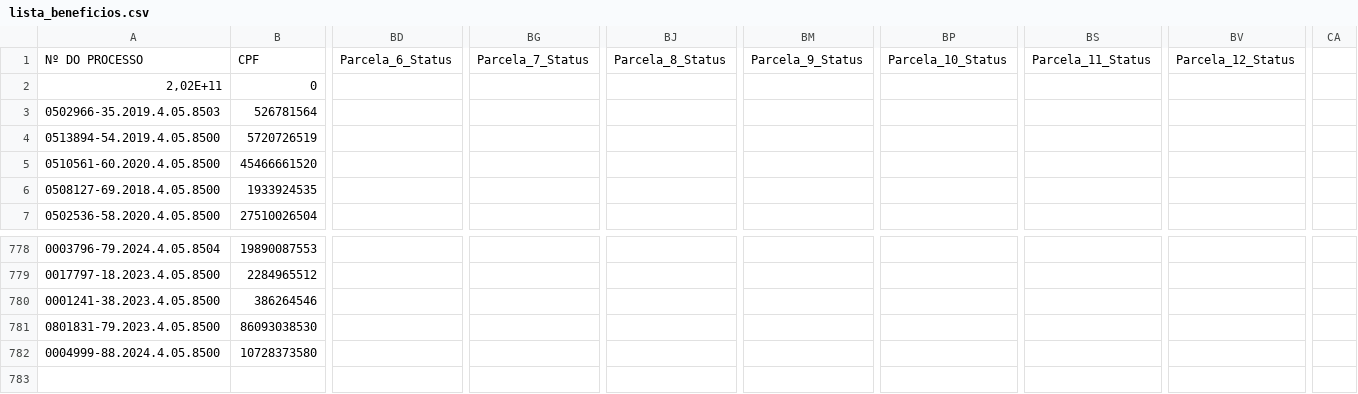
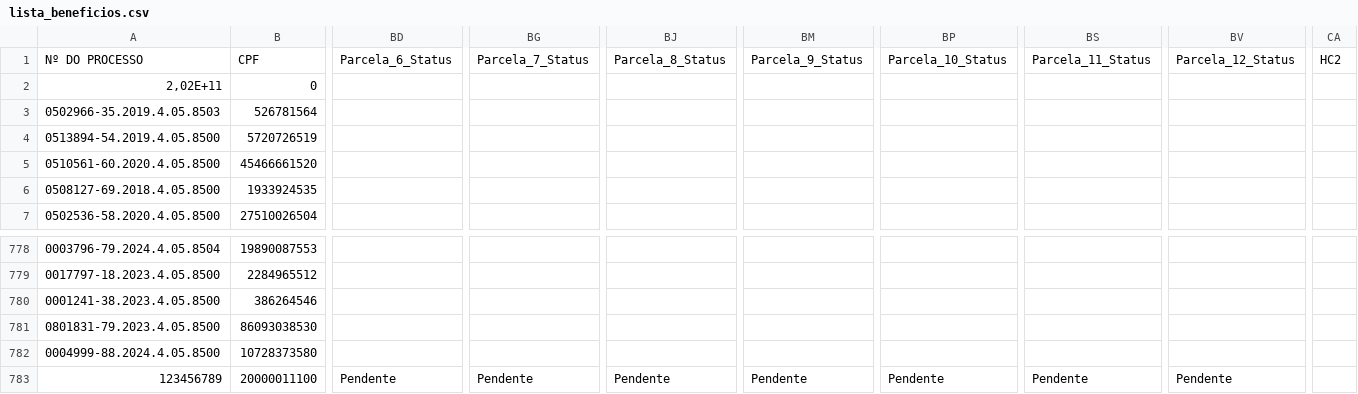
Before and after one commit to leoparipiranga/capistrano_processos, a CSV file: bases/lista_beneficios.csv, drawn as a sheet; only a part is shown, gaps mark what is left out; rows hold the shown columns only; the diff names each change by its address in the sheet, - before the commit and + after, or states it on an @@ line.

Commit message:
Atualização via Streamlit 05/09/2025 17:51:36

```diff
--- a/bases/lista_beneficios.csv
+++ b/bases/lista_beneficios.csv
-CA1: (empty)
+CA1: HC2
+row 783: 123456789 | 20000011100 | Pendente | Pendente | Pendente | Pendente | Pendente | Pendente | Pendente
```
